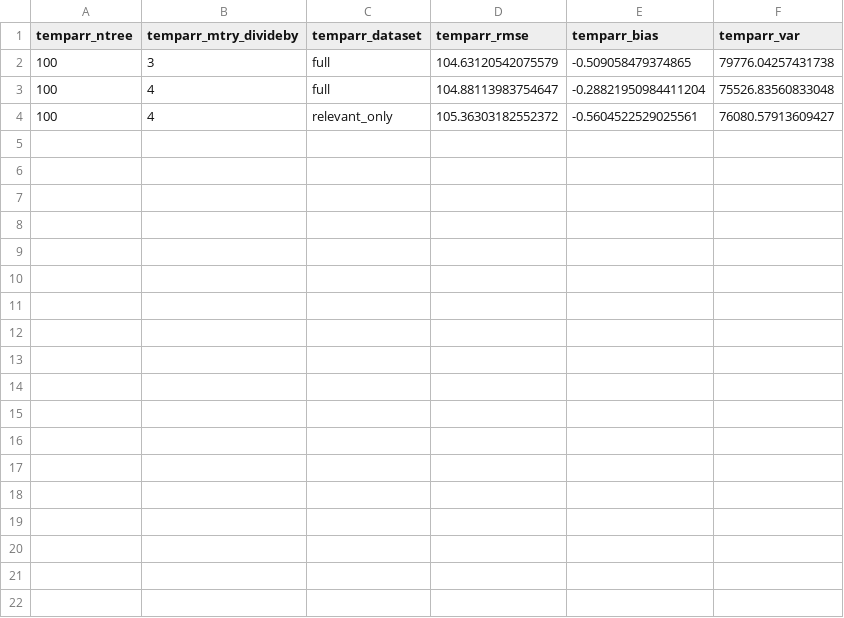
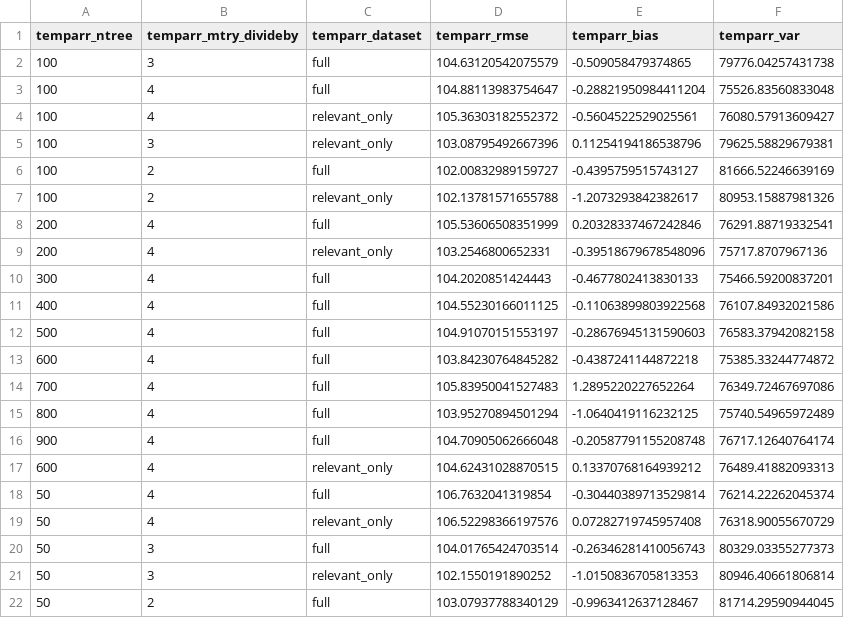
Before and after one commit to FlyingKawasaki74/ml_lab5, a CSV file: grid_search_temp.csv, drawn as a sheet; the diff names each change by its address in the sheet, - before the commit and + after, or states it on an @@ line.

Commit message:
Grid Search Zwischenergebnis

```diff
--- a/grid_search_temp.csv
+++ b/grid_search_temp.csv
+row 5: 100 | 3 | relevant_only | 103.08795492667396 | 0.11254194186538796 | 79625.58829679381
+row 6: 100 | 2 | full | 102.00832989159727 | -0.4395759515743127 | 81666.52246639169
+row 7: 100 | 2 | relevant_only | 102.13781571655788 | -1.2073293842382617 | 80953.15887981326
+row 8: 200 | 4 | full | 105.53606508351999 | 0.20328337467242846 | 76291.88719332541
+row 9: 200 | 4 | relevant_only | 103.2546800652331 | -0.39518679678548096 | 75717.8707967136
+row 10: 300 | 4 | full | 104.2020851424443 | -0.4677802413830133 | 75466.59200837201
+row 11: 400 | 4 | full | 104.55230166011125 | -0.11063899803922568 | 76107.84932021586
+row 12: 500 | 4 | full | 104.91070151553197 | -0.28676945131590603 | 76583.37942082158
+row 13: 600 | 4 | full | 103.84230764845282 | -0.4387241144872218 | 75385.33244774872
+row 14: 700 | 4 | full | 105.83950041527483 | 1.2895220227652264 | 76349.72467697086
+row 15: 800 | 4 | full | 103.95270894501294 | -1.0640419116232125 | 75740.54965972489
+row 16: 900 | 4 | full | 104.70905062666048 | -0.20587791155208748 | 76717.12640764174
+row 17: 600 | 4 | relevant_only | 104.62431028870515 | 0.13370768164939212 | 76489.41882093313
+row 18: 50 | 4 | full | 106.7632041319854 | -0.30440389713529814 | 76214.22262045374
+row 19: 50 | 4 | relevant_only | 106.52298366197576 | 0.07282719745957408 | 76318.90055670729
+row 20: 50 | 3 | full | 104.01765424703514 | -0.26346281410056743 | 80329.03355277373
+row 21: 50 | 3 | relevant_only | 102.1550191890252 | -1.0150836705813353 | 80946.40661806814
+row 22: 50 | 2 | full | 103.07937788340129 | -0.9963412637128467 | 81714.29590944045
```
